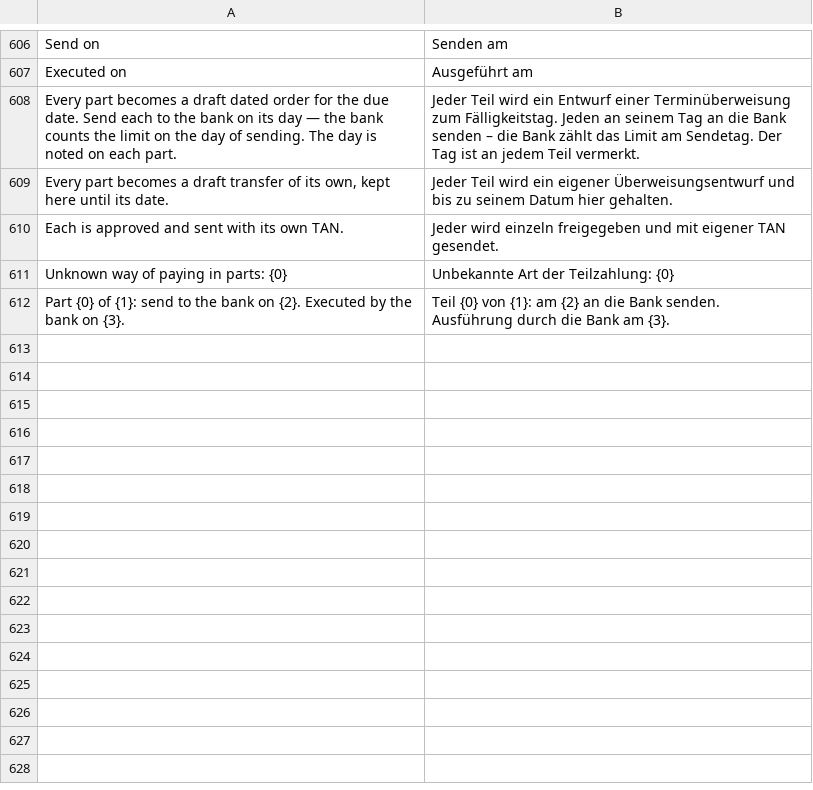
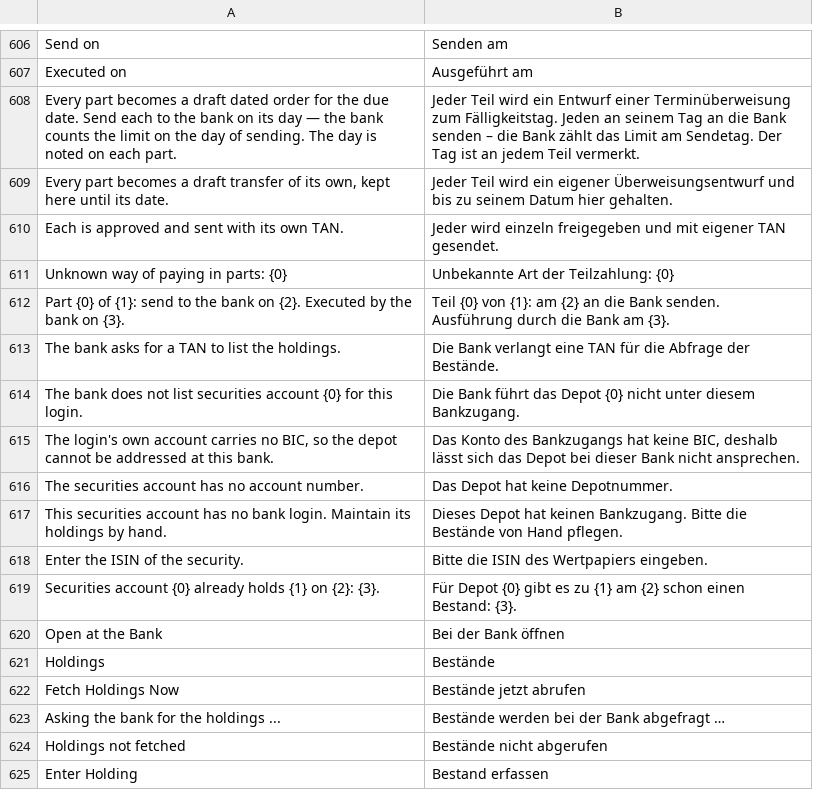
Before and after one commit to phamos-eu/kefiya, a CSV file: kefiya/translations/de.csv, drawn as a sheet; only a part is shown, gaps mark what is left out; the diff names each change by its address in the sheet, - before the commit and + after, or states it on an @@ line.

```diff
--- a/kefiya/translations/de.csv
+++ b/kefiya/translations/de.csv
+row 613: The bank asks for a TAN to list the holdings. | Die Bank verlangt eine TAN für die Abfrage der Bestände.
+row 614: The bank does not list securities account {0} for this login. | Die Bank führt das Depot {0} nicht unter diesem Bankzugang.
+row 615: The login's own account carries no BIC, so the depot cannot be addressed at this bank. | Das Konto des Bankzugangs hat keine BIC, deshalb lässt sich das Depot bei dieser Bank nicht ansprechen.
+row 616: The securities account has no account number. | Das Depot hat keine Depotnummer.
+row 617: This securities account has no bank login. Maintain its holdings by hand. | Dieses Depot hat keinen Bankzugang. Bitte die Bestände von Hand pflegen.
+row 618: Enter the ISIN of the security. | Bitte die ISIN des Wertpapiers eingeben.
+row 619: Securities account {0} already holds {1} on {2}: {3}. | Für Depot {0} gibt es zu {1} am {2} schon einen Bestand: {3}.
+row 620: Open at the Bank | Bei der Bank öffnen
+row 621: Holdings | Bestände
+row 622: Fetch Holdings Now | Bestände jetzt abrufen
+row 623: Asking the bank for the holdings ... | Bestände werden bei der Bank abgefragt …
+row 624: Holdings not fetched | Bestände nicht abgerufen
+row 625: Enter Holding | Bestand erfassen
```
Also changed, not shown: 11 other files.
